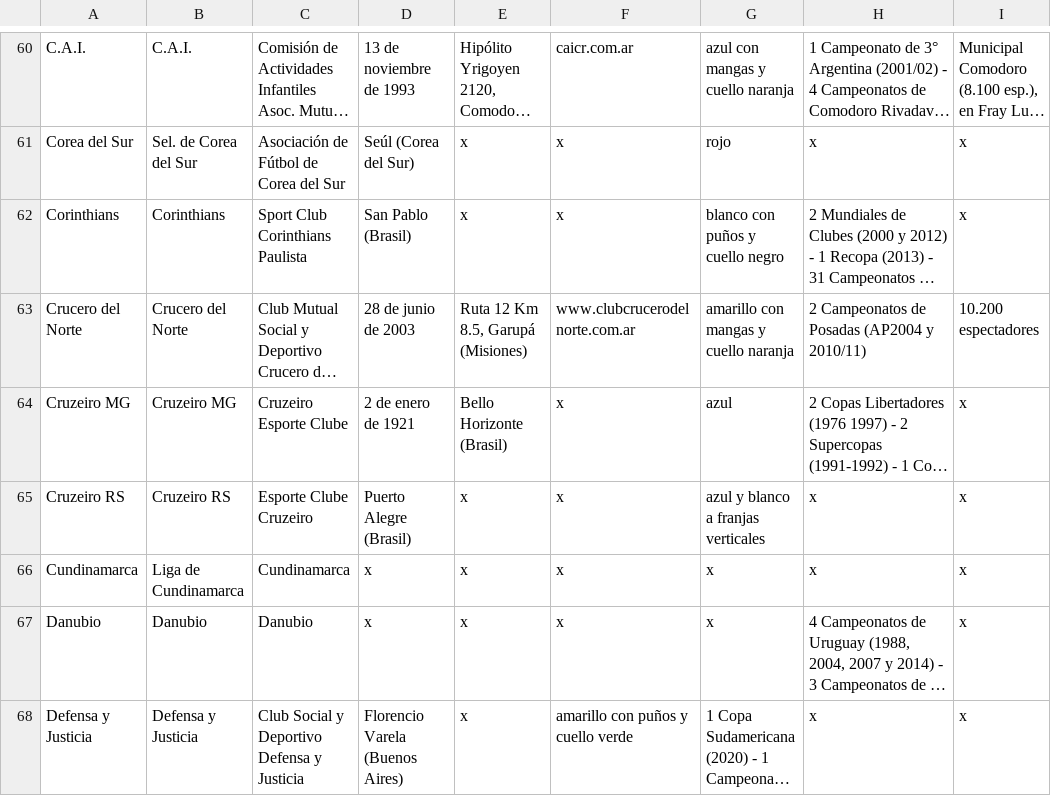
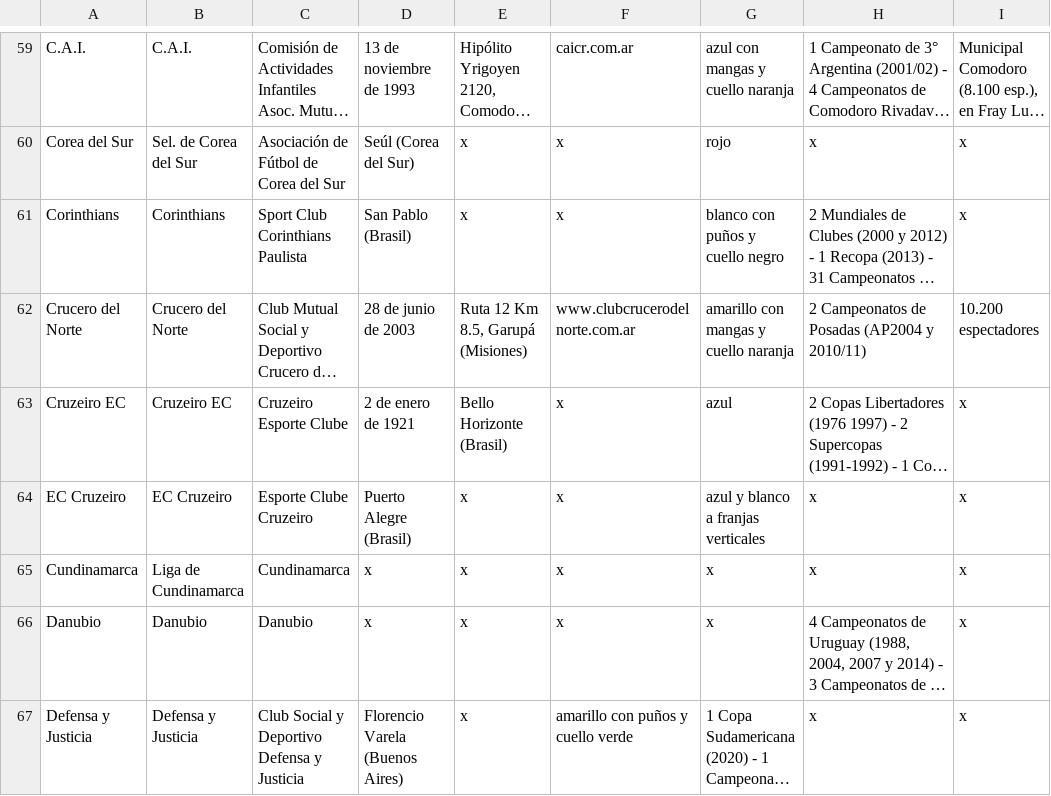
Before and after one commit to globopedia/Lubs, a CSV file: clubes.csv, drawn as a sheet; only a part is shown, gaps mark what is left out; long unchanged cells end in …; addresses are those after the commit; the diff covers the shown part only; the diff names each change by its address in the sheet, - before the commit and + after, or states it on an @@ line.

Commit message:
Update clubes.csv

```diff
--- a/clubes.csv
+++ b/clubes.csv
-A63: Cruzeiro MG
+A63: Cruzeiro EC
-B63: Cruzeiro MG
+B63: Cruzeiro EC
-A64: Cruzeiro RS
+A64: EC Cruzeiro
-B64: Cruzeiro RS
+B64: EC Cruzeiro
```
Also changed, not shown: 1 added row, 2 removed rows, 1 moved row and 27 edited cells elsewhere in this file.
